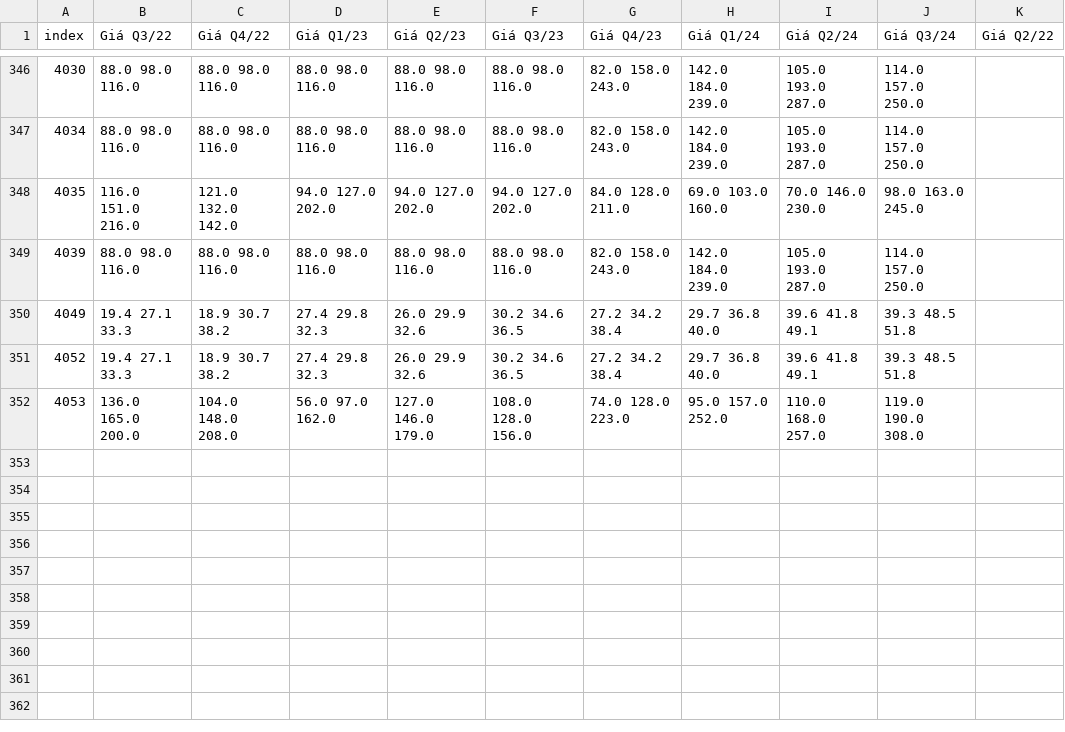
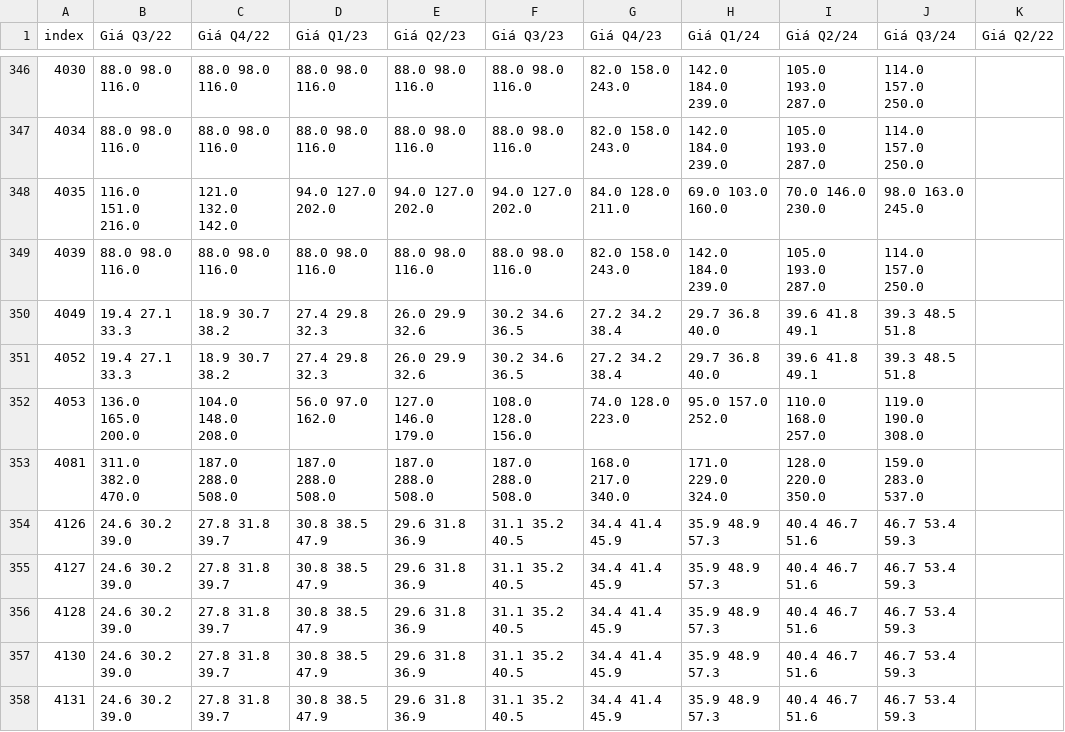
Before and after one commit to ngocbao220/three-businessmans, a CSV file: Data/priceData/quarter_price.csv, drawn as a sheet; only a part is shown, gaps mark what is left out.

Commit message:
update data 3

```diff
--- a/Data/priceData/quarter_price.csv
+++ b/Data/priceData/quarter_price.csv
@@ -352 +352,7 @@ index,Giá Q3/22,Giá Q4/22,Giá Q1/23,Giá Q2/23,Giá Q3/23,Giá Q4/23,Giá Q1/
 4053,136.0 165.0 200.0,104.0 148.0 208.0,56.0 97.0 162.0,127.0 146.0 179.0,108.0 128.0 156.0,74.0 128.0 223.0,95.0 157.0 252.0,110.0 168.0 257.0,119.0 190.0 308.0,
+4081,311.0 382.0 470.0,187.0 288.0 508.0,187.0 288.0 508.0,187.0 288.0 508.0,187.0 288.0 508.0,168.0 217.0 340.0,171.0 229.0 324.0,128.0 220.0 350.0,159.0 283.0 537.0,
+4126,24.6 30.2 39.0,27.8 31.8 39.7,30.8 38.5 47.9,29.6 31.8 36.9,31.1 35.2 40.5,34.4 41.4 45.9,35.9 48.9 57.3,40.4 46.7 51.6,46.7 53.4 59.3,
+4127,24.6 30.2 39.0,27.8 31.8 39.7,30.8 38.5 47.9,29.6 31.8 36.9,31.1 35.2 40.5,34.4 41.4 45.9,35.9 48.9 57.3,40.4 46.7 51.6,46.7 53.4 59.3,
+4128,24.6 30.2 39.0,27.8 31.8 39.7,30.8 38.5 47.9,29.6 31.8 36.9,31.1 35.2 40.5,34.4 41.4 45.9,35.9 48.9 57.3,40.4 46.7 51.6,46.7 53.4 59.3,
+4130,24.6 30.2 39.0,27.8 31.8 39.7,30.8 38.5 47.9,29.6 31.8 36.9,31.1 35.2 40.5,34.4 41.4 45.9,35.9 48.9 57.3,40.4 46.7 51.6,46.7 53.4 59.3,
+4131,24.6 30.2 39.0,27.8 31.8 39.7,30.8 38.5 47.9,29.6 31.8 36.9,31.1 35.2 40.5,34.4 41.4 45.9,35.9 48.9 57.3,40.4 46.7 51.6,46.7 53.4 59.3,
```
Also changed, not shown: 4 other files.
